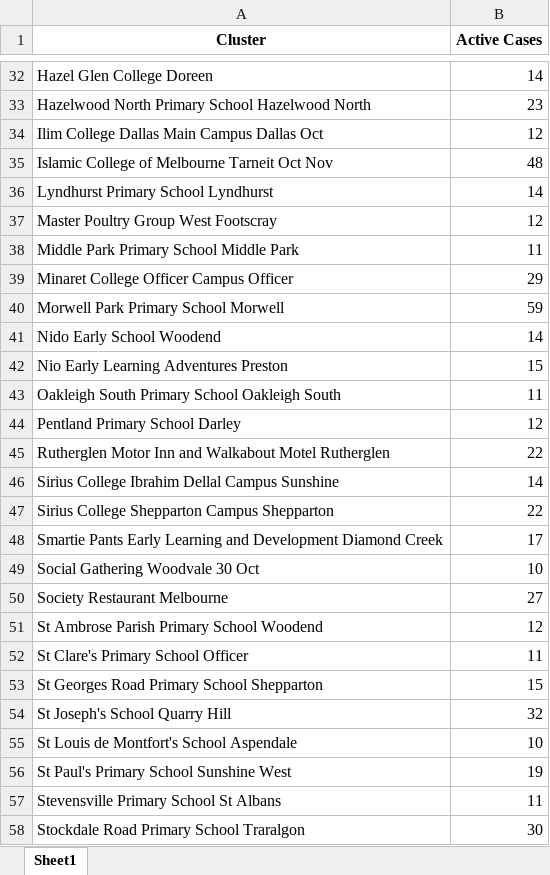
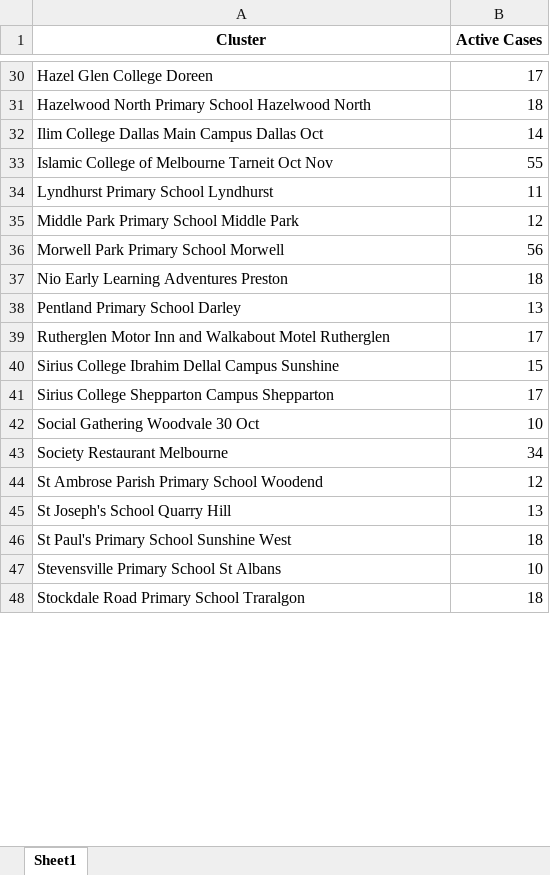
Before and after one commit to Mike-Honey/covid-19-outbreak-paths, an Excel workbook: vic-key-outbreaks_0.xlsx, sheet Sheet1, drawn as a sheet; only a part is shown, gaps mark what is left out; values as stored, in another font and other column widths than the file's, no borders; removed rows and columns are numbered as before the commit, all else as after; the diff covers the shown part only; the diff names each change by its address in the sheet, - before the commit and + after, or states it on an @@ line.

```diff
--- a/vic-key-outbreaks_0.xlsx (sheet Sheet1)
+++ b/vic-key-outbreaks_0.xlsx (sheet Sheet1)
-B30 (Active Cases): 14
+B30 (Active Cases): 17
-B31 (Active Cases): 23
+B31 (Active Cases): 18
-B32 (Active Cases): 12
+B32 (Active Cases): 14
-B33 (Active Cases): 48
+B33 (Active Cases): 55
-B34 (Active Cases): 14
+B34 (Active Cases): 11
-row 37: Master Poultry Group West Footscray | 12
-B35 (Active Cases): 11
+B35 (Active Cases): 12
-row 39: Minaret College Officer Campus Officer | 29
-B36 (Active Cases): 59
+B36 (Active Cases): 56
-row 41: Nido Early School Woodend | 14
-B37 (Active Cases): 15
+B37 (Active Cases): 18
-row 43: Oakleigh South Primary School Oakleigh South | 11
-B38 (Active Cases): 12
+B38 (Active Cases): 13
-B39 (Active Cases): 22
+B39 (Active Cases): 17
-B40 (Active Cases): 14
+B40 (Active Cases): 15
-B41 (Active Cases): 22
+B41 (Active Cases): 17
-row 48: Smartie Pants Early Learning and Development Diamond Creek | 17
-B43 (Active Cases): 27
+B43 (Active Cases): 34
-row 52: St Clare's Primary School Officer | 11
-row 53: St Georges Road Primary School Shepparton | 15
-B45 (Active Cases): 32
+B45 (Active Cases): 13
-row 55: St Louis de Montfort's School Aspendale | 10
-B46 (Active Cases): 19
+B46 (Active Cases): 18
-B47 (Active Cases): 11
+B47 (Active Cases): 10
-B48 (Active Cases): 30
+B48 (Active Cases): 18
```
Also changed, not shown: 5 added rows, 9 removed rows and 20 edited cells elsewhere in this sheet, vic-key-outbreaks_archive.xlsx.
